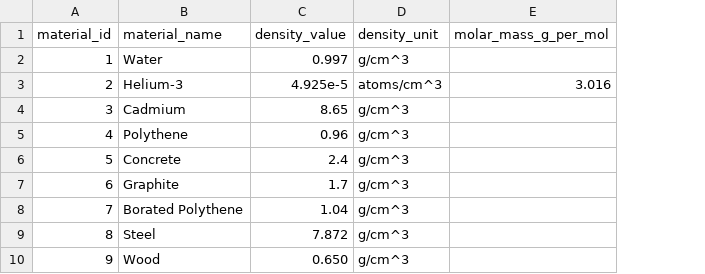
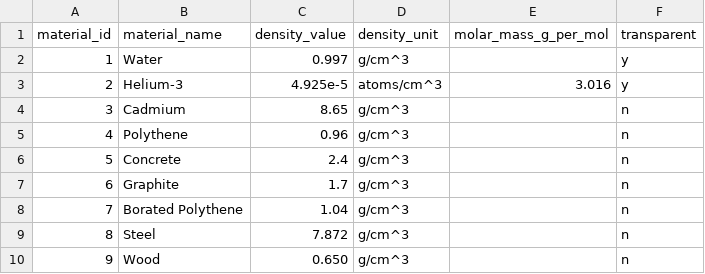
Before and after one commit to ioanhughes/MCNP, a CSV file: src/mcnp/views/mesh/materials.csv, drawn as a sheet; the diff names each change by its address in the sheet, - before the commit and + after, or states it on an @@ line.

Commit message:
Add material transparency metadata to vedo meshes

```diff
--- a/src/mcnp/views/mesh/materials.csv
+++ b/src/mcnp/views/mesh/materials.csv
+column F (transparent), rows 2-10: y | y | n | n | n | n | n | n | n
```
Also changed, not shown: 2 other files.
